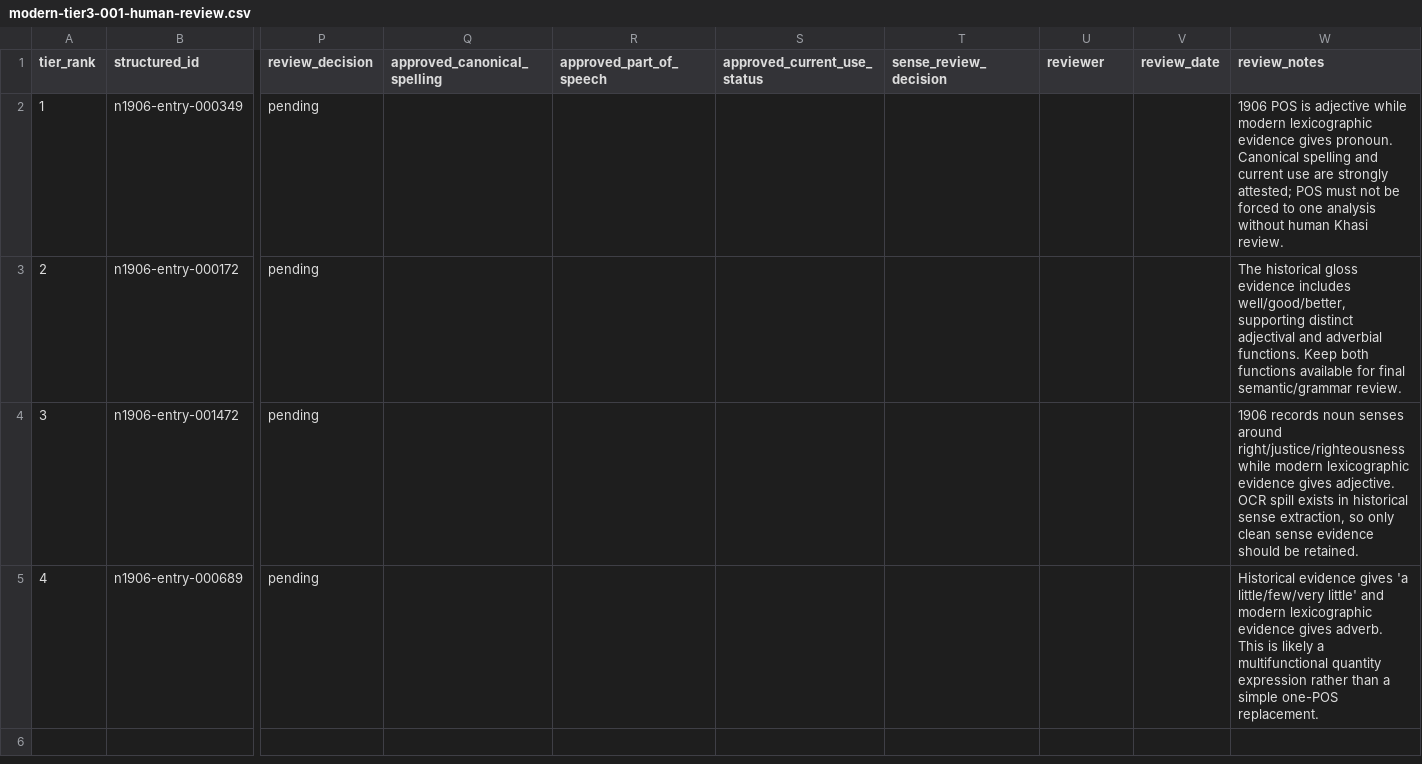
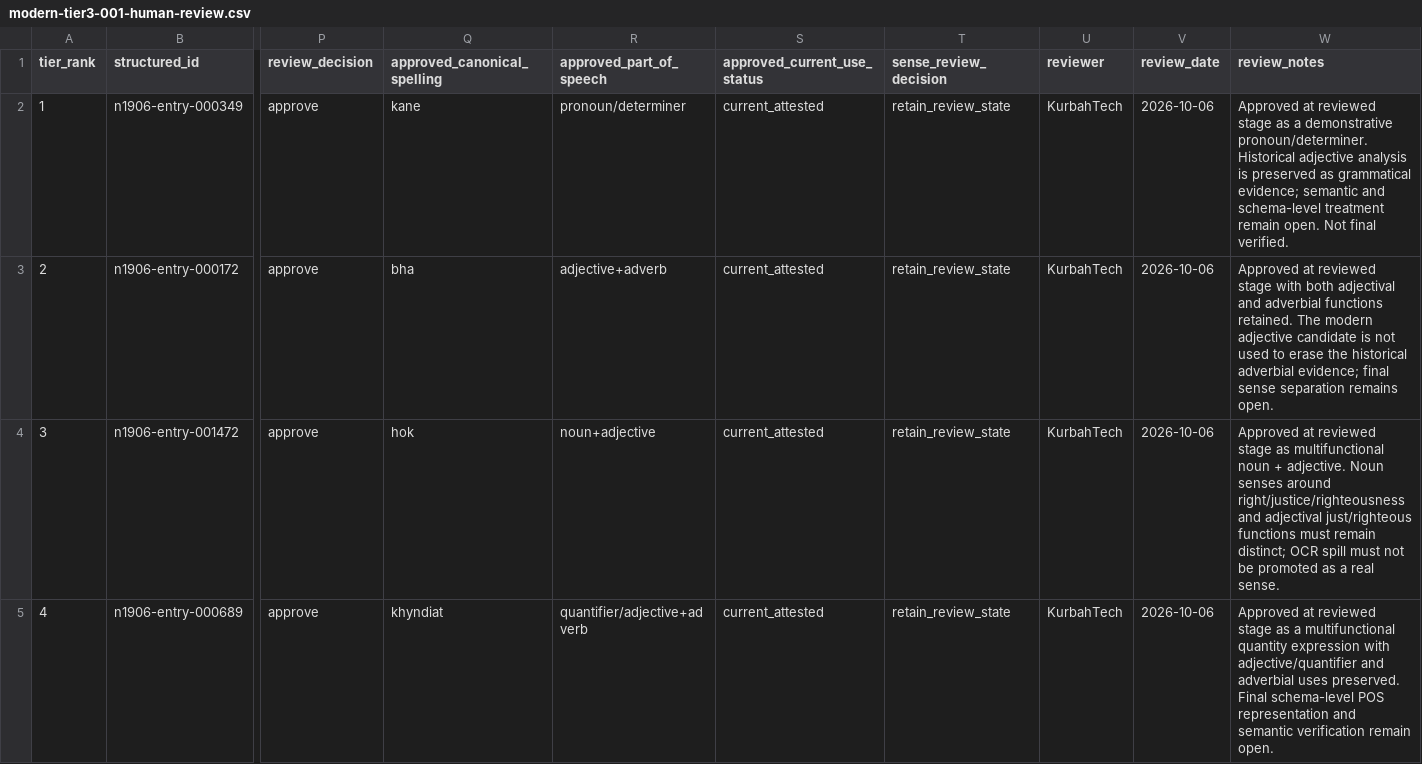
Before and after one commit to Applicationz2/KhasiLex, a CSV file: data/review/batches/modern-tier3-001-human-review.csv, drawn as a sheet; only a part is shown, gaps mark what is left out; the diff names each change by its address in the sheet, - before the commit and + after, or states it on an @@ line.

Commit message:
review: approve all Tier-3 POS-conflict entries

```diff
--- a/data/review/batches/modern-tier3-001-human-review.csv
+++ b/data/review/batches/modern-tier3-001-human-review.csv
-P2:P5 (review_decision): pending
+P2:P5 (review_decision): approve
-Q2 (approved_canonical_spelling): (empty)
+Q2 (approved_canonical_spelling): kane
-R2 (approved_part_of_speech): (empty)
+R2 (approved_part_of_speech): pronoun/determiner
-S2:S5 (approved_current_use_status): (empty)
+S2:S5 (approved_current_use_status): current_attested
-T2:T5 (sense_review_decision): (empty)
+T2:T5 (sense_review_decision): retain_review_state
-U2:U5 (reviewer): (empty)
+U2:U5 (reviewer): KurbahTech
-V2:V5 (review_date): (empty)
+V2:V5 (review_date): 2026-10-06
-W2 (review_notes): 1906 POS is adjective while modern lexicographic evidence gives pronoun. Canonical spelling and current use are strongly attested; POS must not be forced to one analysis without human Khasi review.
+W2 (review_notes): Approved at reviewed stage as a demonstrative pronoun/determiner. Historical adjective analysis is preserved as grammatical evidence; semantic and schema-level treatment remain open. Not final verified.
-Q3 (approved_canonical_spelling): (empty)
+Q3 (approved_canonical_spelling): bha
-R3 (approved_part_of_speech): (empty)
+R3 (approved_part_of_speech): adjective+adverb
-W3 (review_notes): The historical gloss evidence includes well/good/better, supporting distinct adjectival and adverbial functions. Keep both functions available for final semantic/grammar review.
+W3 (review_notes): Approved at reviewed stage with both adjectival and adverbial functions retained. The modern adjective candidate is not used to erase the historical adverbial evidence; final sense separation remains open.
-Q4 (approved_canonical_spelling): (empty)
+Q4 (approved_canonical_spelling): hok
-R4 (approved_part_of_speech): (empty)
+R4 (approved_part_of_speech): noun+adjective
-W4 (review_notes): 1906 records noun senses around right/justice/righteousness while modern lexicographic evidence gives adjective. OCR spill exists in historical sense extraction, so only clean sense evidence should be retained.
+W4 (review_notes): Approved at reviewed stage as multifunctional noun + adjective. Noun senses around right/justice/righteousness and adjectival just/righteous functions must remain distinct; OCR spill must not be promoted as a real sense.
-Q5 (approved_canonical_spelling): (empty)
+Q5 (approved_canonical_spelling): khyndiat
-R5 (approved_part_of_speech): (empty)
+R5 (approved_part_of_speech): quantifier/adjective+adverb
-W5 (review_notes): Historical evidence gives 'a little/few/very little' and modern lexicographic evidence gives adverb. This is likely a multifunctional quantity expression rather than a simple one-POS replacement.
+W5 (review_notes): Approved at reviewed stage as a multifunctional quantity expression with adjective/quantifier and adverbial uses preserved. Final schema-level POS representation and semantic verification remain open.
```
